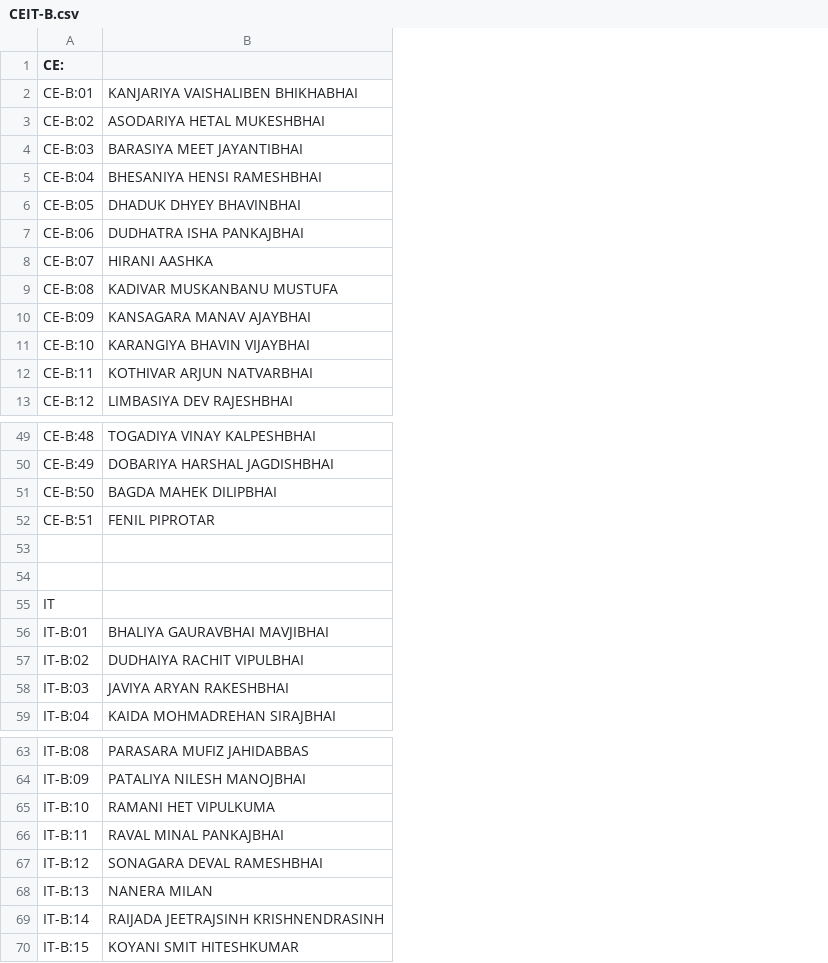
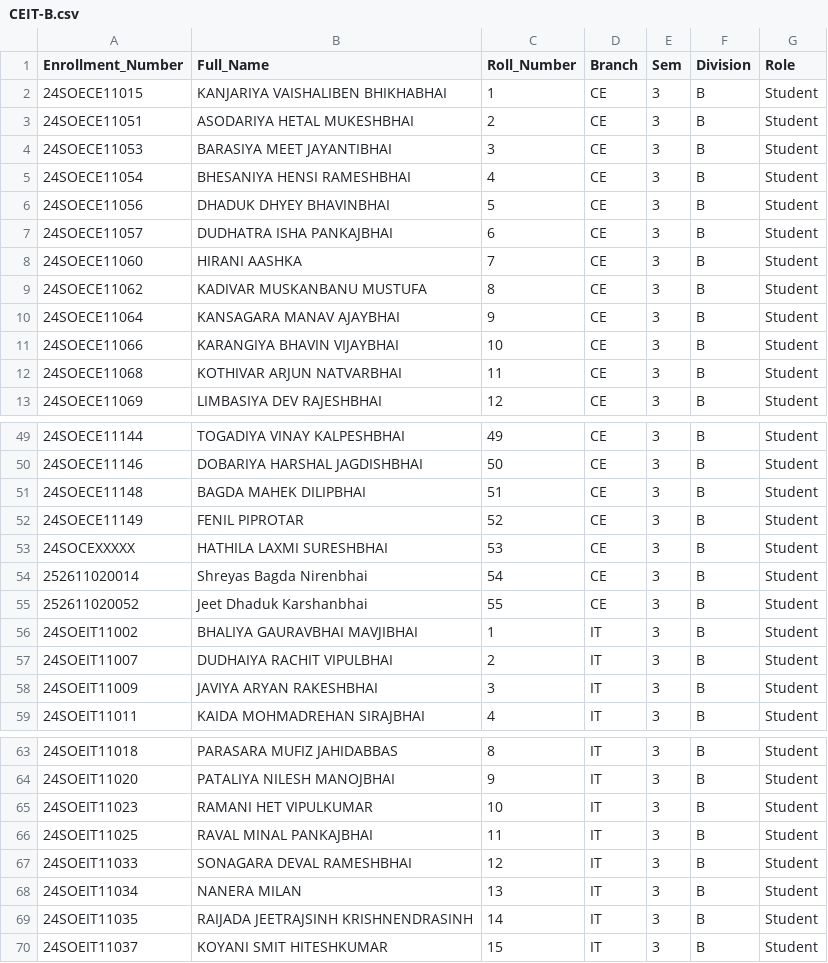
Before and after one commit to YashVinchhi/attendence_flutter, a CSV file: assets/sample_data/CEIT-B.csv, drawn as a sheet; only a part is shown, gaps mark what is left out; removed rows and columns are numbered as before the commit, all else as after; the diff names each change by its address in the sheet, - before the commit and + after, or states it on an @@ line.

```diff
--- a/assets/sample_data/CEIT-B.csv
+++ b/assets/sample_data/CEIT-B.csv
-column A (CE:), rows 2-13: CE-B:01 | CE-B:02 | CE-B:03 | CE-B:04 | CE-B:05 | CE-B:06 | CE-B:07 | CE-B:08 | CE-B:09 | CE-B:10 | CE-B:11 | CE-B:12; rows 49-59: CE-B:48 | CE-B:49 | CE-B:50 | CE-B:51 |  |  | IT | IT-B:01 | IT-B:02 | IT-B:03 | IT-B:04; rows 63-70: IT-B:08 | IT-B:09 | IT-B:10 | IT-B:11 | IT-B:12 | IT-B:13 | IT-B:14 | IT-B:15
+column A (Enrollment_Number), rows 2-13: 24SOECE11015 | 24SOECE11051 | 24SOECE11053 | 24SOECE11054 | 24SOECE11056 | 24SOECE11057 | 24SOECE11060 | 24SOECE11062 | 24SOECE11064 | 24SOECE11066 | 24SOECE11068 | 24SOECE11069; rows 49-59: 24SOECE11144 | 24SOECE11146 | 24SOECE11148 | 24SOECE11149 | 24SOCEXXXXX | 252611020014 | 252611020052 | 24SOEIT11002 | 24SOEIT11007 | 24SOEIT11009 | 24SOEIT11011; rows 63-70: 24SOEIT11018 | 24SOEIT11020 | 24SOEIT11023 | 24SOEIT11025 | 24SOEIT11033 | 24SOEIT11034 | 24SOEIT11035 | 24SOEIT11037
+column C (Roll_Number), rows 2-13: 1 | 2 | 3 | 4 | 5 | 6 | 7 | 8 | 9 | 10 | 11 | 12; rows 49-59: 49 | 50 | 51 | 52 | 53 | 54 | 55 | 1 | 2 | 3 | 4; rows 63-70: 8 | 9 | 10 | 11 | 12 | 13 | 14 | 15
+column D (Branch), rows 2-13: all CE; rows 49-59: CE | CE | CE | CE | CE | CE | CE | IT | IT | IT | IT; rows 63-70: all IT
+column E (Sem), rows 2-13: all 3; rows 49-59: all 3; rows 63-70: all 3
+column F (Division), rows 2-13: all B; rows 49-59: all B; rows 63-70: all B
+column G (Role), rows 2-13: all Student; rows 49-59: all Student; rows 63-70: all Student
-B1: (empty)
+B1: Full_Name
-row 53: (empty)
+row 53: 24SOCEXXXXX | HATHILA LAXMI SURESHBHAI | 53 | CE | 3 | B | Student
-row 54: (empty)
+row 54: 252611020014 | Shreyas Bagda Nirenbhai | 54 | CE | 3 | B | Student
-B55 (Full_Name): (empty)
+B55 (Full_Name): Jeet Dhaduk Karshanbhai
-B65 (Full_Name): RAMANI HET VIPULKUMA
+B65 (Full_Name): RAMANI HET VIPULKUMAR
```
Also changed, not shown: 25 other files.
